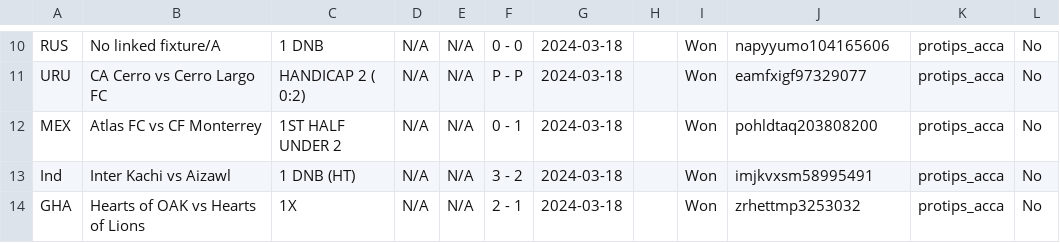
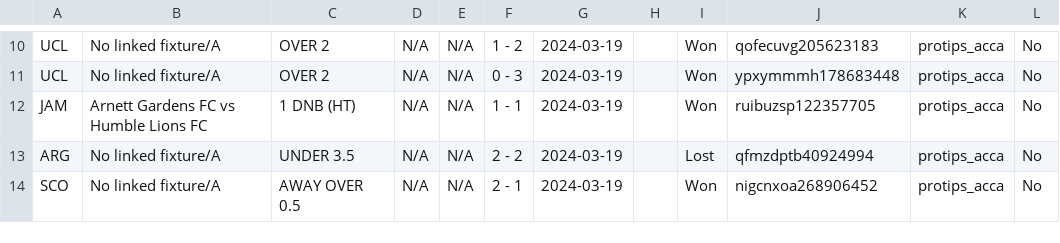
Before and after one commit to tecpg/delay_kbt_bot, a CSV file: csv_files_protips.csv, drawn as a sheet; only a part is shown, gaps mark what is left out; removed rows and columns are numbered as before the commit, all else as after; the diff covers the shown part only; the diff names each change by its address in the sheet, - before the commit and + after, or states it on an @@ line.

```diff
--- a/csv_files_protips.csv
+++ b/csv_files_protips.csv
-A10: RUS
+A10: UCL
-C10: 1 DNB
+C10: OVER 2
-F10: 0 - 0
+F10: 1 - 2
-G10: 2024-03-18
+G10: 2024-03-19
-J10: napyyumo104165606
+J10: qofecuvg205623183
-row 11: URU | CA Cerro vs Cerro Largo FC | HANDICAP 2 ( 0:2) | N/A | N/A | P - P | 2024-03-18 |  | Won | eamfxigf97329077 | protips_acca | No
-A11: MEX
+A11: UCL
-B11: Atlas FC vs CF Monterrey
+B11: No linked fixture/A
-C11: 1ST HALF UNDER 2
+C11: OVER 2
-F11: 0 - 1
+F11: 0 - 3
-G11:G12: 2024-03-18
+G11:G12: 2024-03-19
-J11: pohldtaq203808200
+J11: ypxymmmh178683448
-A12: Ind
+A12: JAM
-B12: Inter Kachi vs Aizawl
+B12: Arnett Gardens FC vs Humble Lions FC
-F12: 3 - 2
+F12: 1 - 1
-J12: imjkvxsm58995491
+J12: ruibuzsp122357705
+row 13: ARG | No linked fixture/A | UNDER 3.5 | N/A | N/A | 2 - 2 | 2024-03-19 |  | Lost | qfmzdptb40924994 | protips_acca | No
-A14: GHA
+A14: SCO
-B14: Hearts of OAK vs Hearts of Lions
+B14: No linked fixture/A
-C14: 1X
+C14: AWAY OVER 0.5
-G14: 2024-03-18
+G14: 2024-03-19
-J14: zrhettmp3253032
+J14: nigcnxoa268906452
```
Also changed, not shown: 5 added rows, 5 removed rows and 18 edited cells elsewhere in this file, 1 other file.
